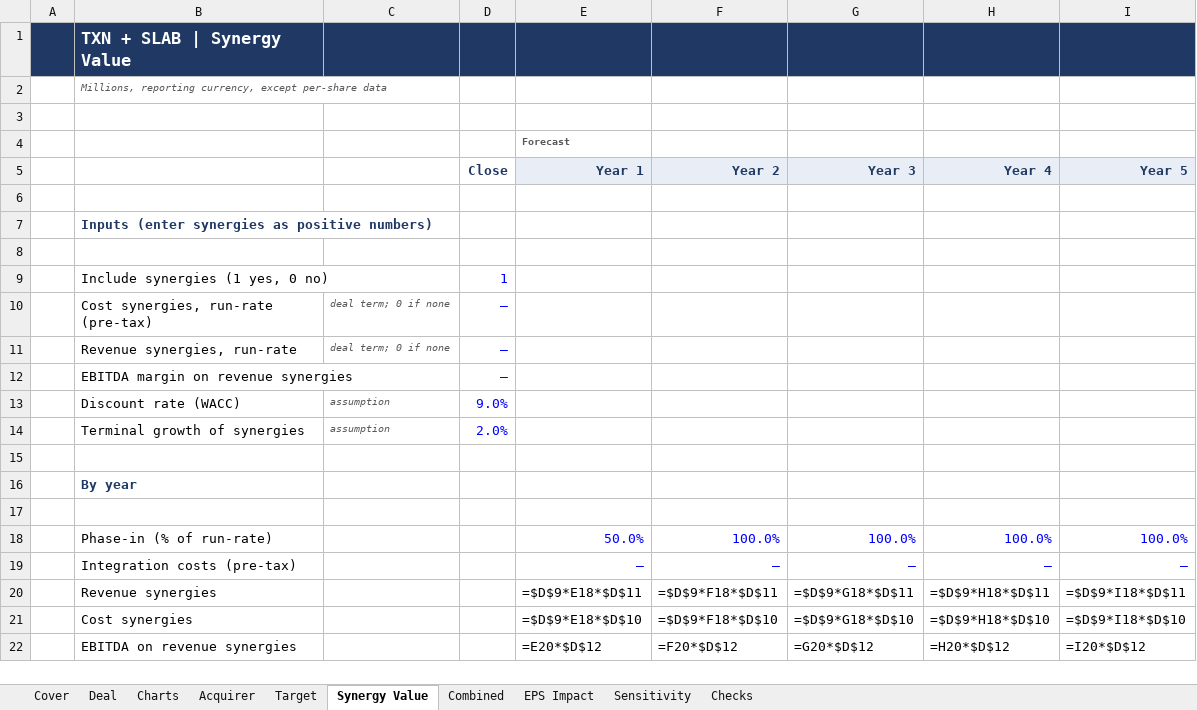
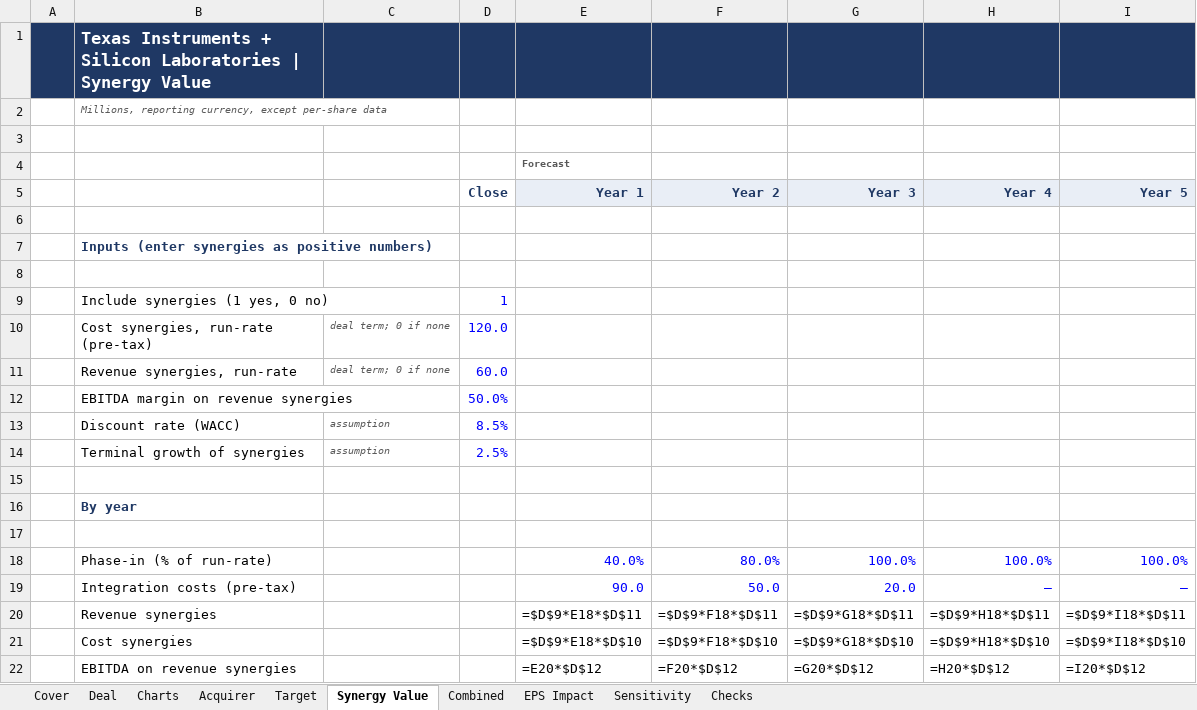
Before and after one commit to BBradleyyy/BBradleyyy.github.io, an Excel workbook: samples/SignalNorth-Merger-TXN-SLAB.xlsx, sheet Synergy Value, drawn as a sheet; only a part is shown; values as stored, in another font and other column widths than the file's, no borders; formulas without a stored value are shown as written; the diff names each change by its address in the sheet, - before the commit and + after, or states it on an @@ line.

```diff
--- a/samples/SignalNorth-Merger-TXN-SLAB.xlsx (sheet Synergy Value)
+++ b/samples/SignalNorth-Merger-TXN-SLAB.xlsx (sheet Synergy Value)
-B1: TXN + SLAB | Synergy Value
+B1: Texas Instruments + Silicon Laboratories | Synergy Value
-D10 (Close): –
+D10 (Close): 120.0
-D11 (Close): –
+D11 (Close): 60.0
-D12 (Close): –
+D12 (Close): 50.0%
-D13 (Close): 9.0%
+D13 (Close): 8.5%
-D14 (Close): 2.0%
+D14 (Close): 2.5%
-E18 (Year 1): 50.0%
+E18 (Year 1): 40.0%
-F18 (Year 2): 100.0%
+F18 (Year 2): 80.0%
-E19 (Year 1): –
+E19 (Year 1): 90.0
-F19 (Year 2): –
+F19 (Year 2): 50.0
-G19 (Year 3): –
+G19 (Year 3): 20.0
```
Also changed, not shown: sheet Sensitivity, sheet Deal, sheet Acquirer, sheet Target, sheet Checks, sheet Cover, 3 more sheets, 2 other files.
